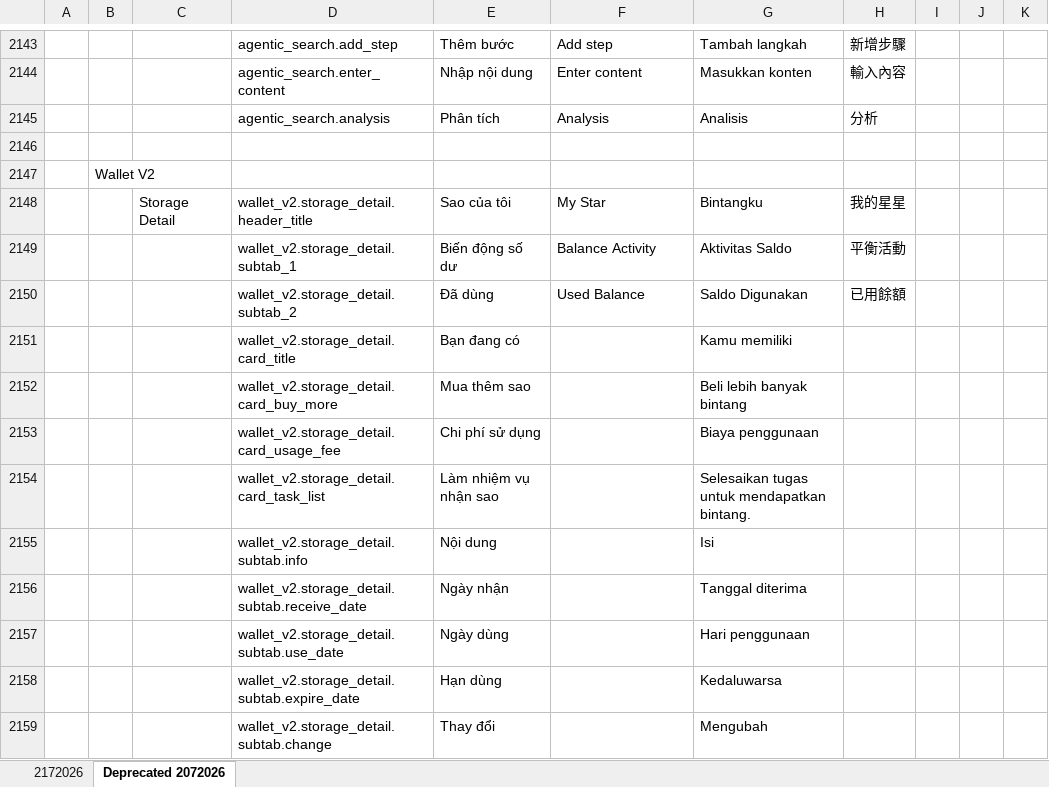
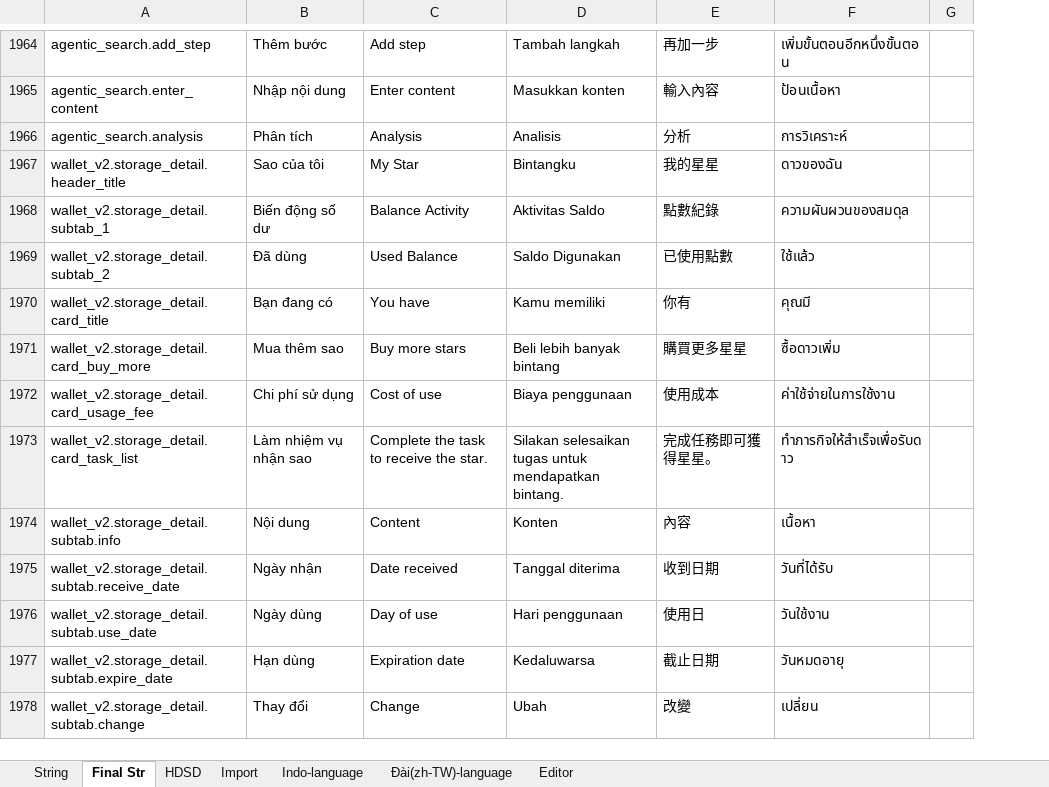
Before and after one commit to keniondang/imely-sandbox, an Excel workbook: source-data/strings.xlsx, sheet Final Str, drawn as a sheet; only a part is shown, gaps mark what is left out; values as stored, in another font and other column widths than the file's, no cell formats; charts and pictures not drawn; removed rows and columns are numbered as before the commit, all else as after; the diff covers the shown part only; the diff names each change by its address in the sheet, - before the commit and + after, or states it on an @@ line.

```diff
--- a/source-data/strings.xlsx (sheet Final Str)
+++ b/source-data/strings.xlsx (sheet Final Str)
-sheet tab: 2172026
+sheet tab: String
-sheet tab: Deprecated 2072026
+sheet tab: Final Str
+sheet tab: HDSD
+sheet tab: Import
+sheet tab: Indo-language
+sheet tab: Đài(zh-TW)-language
+sheet tab: Editor
-column A, empty
-column B, empty
-column C, row 2148: Storage Detail
-column H, rows 2143-2145: 新增步驟 | 輸入內容 | 分析; rows 2148-2150: 我的星星 | 平衡活動 | 已用餘額
+column E, rows 1964-1978: 再加一步 | 輸入內容 | 分析 | 我的星星 | 點數紀錄 | 已使用點數 | 你有 | 購買更多星星 | 使用成本 | 完成任務即可獲得星星。 | 內容 | 收到日期 | 使用日 | 截止日期 | 改變
+column F, rows 1964-1978: เพิ่มขั้นตอนอีกหนึ่งขั้นตอน | ป้อนเนื้อหา | การวิเคราะห์ | ดาวของฉัน | ความผันผวนของสมดุล | ใช้แล้ว | คุณมี | ซื้อดาวเพิ่ม | ค่าใช้จ่ายในการใช้งาน | ทำภารกิจให้สำเร็จเพื่อรับดาว | เนื้อหา | วันที่ได้รับ | วันใช้งาน | วันหมดอายุ | เปลี่ยน
-column J, empty
-column K, empty
-row 2146: (empty)
-row 2147:  | Wallet V2
-C1970: (empty)
+C1970: You have
-C1971: (empty)
+C1971: Buy more stars
-C1972: (empty)
+C1972: Cost of use
-C1973: (empty)
+C1973: Complete the task to receive the star.
-D1973: Selesaikan tugas untuk…
+D1973: Silakan selesaikan tugas untuk…
-C1974: (empty)
+C1974: Content
-D1974: Isi
+D1974: Konten
-C1975: (empty)
+C1975: Date received
-C1976: (empty)
+C1976: Day of use
-C1977: (empty)
+C1977: Expiration date
-C1978: (empty)
+C1978: Change
-D1978: Mengubah
+D1978: Ubah
```
Also changed, not shown: 98 added rows, 267 removed rows and 361 edited cells elsewhere in this sheet, sheet String, cell formats, formulas that keep their value, charts or pictures, 8 other files.
